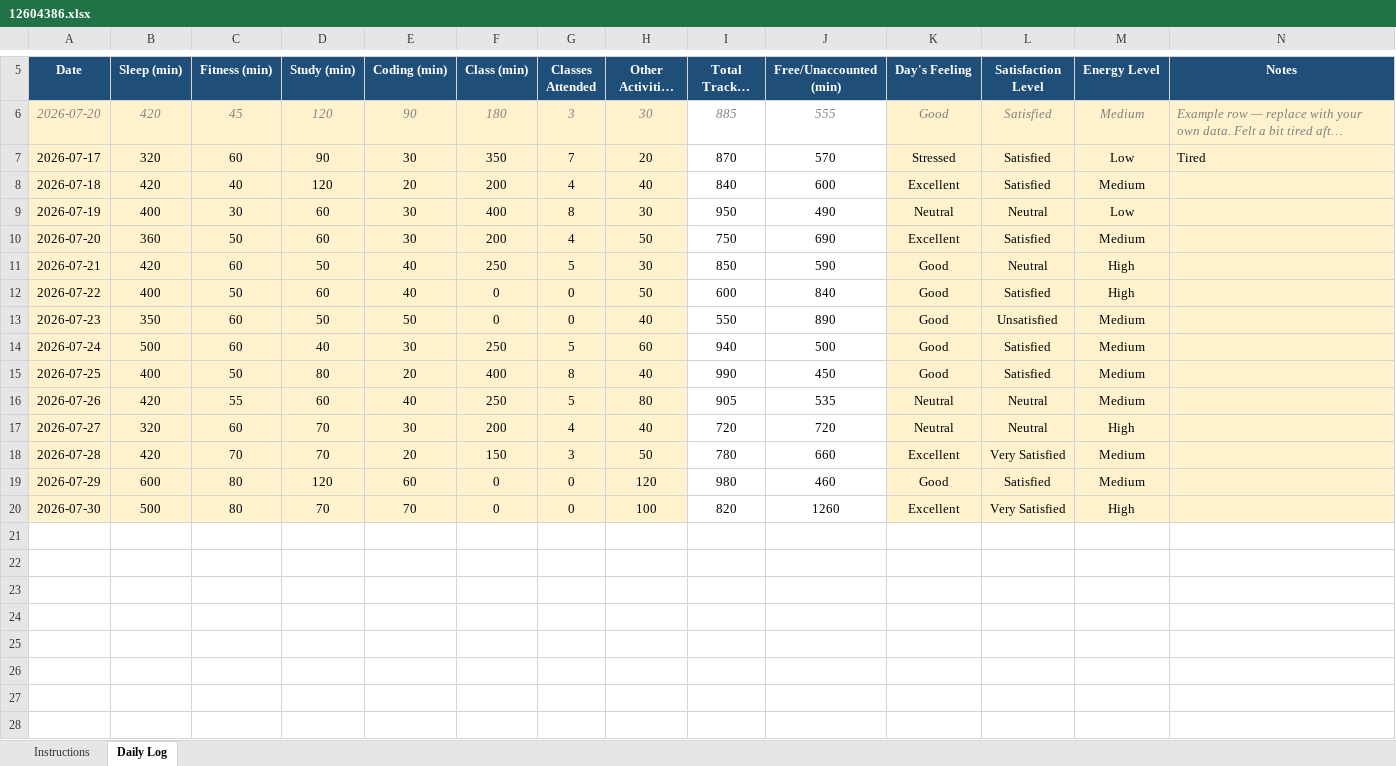
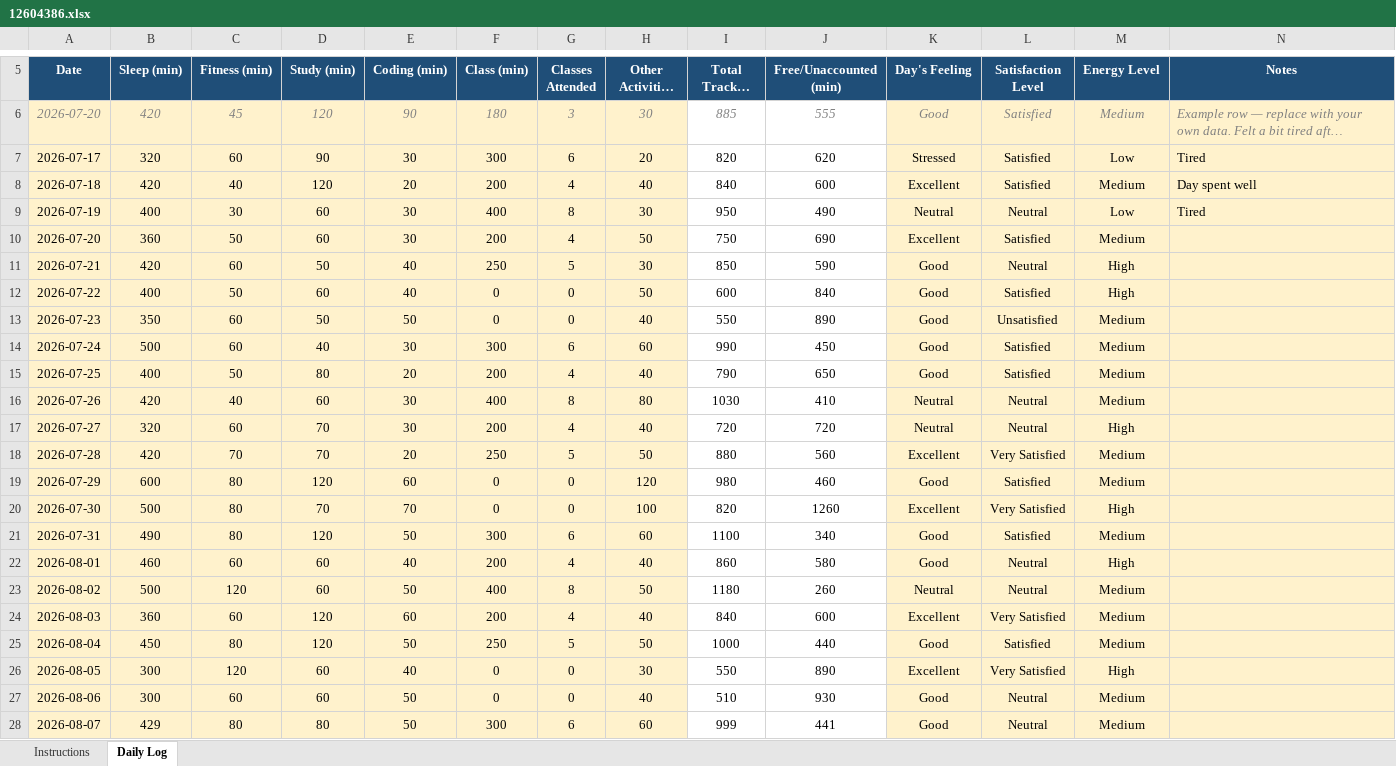
Before and after one commit to Ankit4122/CAP776, an Excel workbook: 12604386.xlsx, sheet Daily Log, drawn as a sheet; only a part is shown, gaps mark what is left out; long unchanged cells end in …; values as stored, in another font and other column widths than the file's, no borders; conditional formats not drawn; the diff covers the shown part only; the diff names each change by its address in the sheet, - before the commit and + after, or states it on an @@ line.

Commit message:
Update Excel file

```diff
--- a/12604386.xlsx (sheet Daily Log)
+++ b/12604386.xlsx (sheet Daily Log)
-F7 (Class (min)): 350
+F7 (Class (min)): 300
-G7 (Classes Attended): 7
+G7 (Classes Attended): 6
-I7 (Total Tracked (min)): 870
+I7 (Total Tracked (min)): 820
-J7 (Free/Unaccounted (min)): 570
+J7 (Free/Unaccounted (min)): 620
-N8 (Notes): (empty)
+N8 (Notes): Day spent well
-N9 (Notes): (empty)
+N9 (Notes): Tired
-F14 (Class (min)): 250
+F14 (Class (min)): 300
-G14 (Classes Attended): 5
+G14 (Classes Attended): 6
-I14 (Total Tracked (min)): 940
+I14 (Total Tracked (min)): 990
-J14 (Free/Unaccounted (min)): 500
+J14 (Free/Unaccounted (min)): 450
-F15 (Class (min)): 400
+F15 (Class (min)): 200
-G15 (Classes Attended): 8
+G15 (Classes Attended): 4
-I15 (Total Tracked (min)): 990
+I15 (Total Tracked (min)): 790
-J15 (Free/Unaccounted (min)): 450
+J15 (Free/Unaccounted (min)): 650
-C16 (Fitness (min)): 55
+C16 (Fitness (min)): 40
-E16 (Coding (min)): 40
+E16 (Coding (min)): 30
-F16 (Class (min)): 250
+F16 (Class (min)): 400
-G16 (Classes Attended): 5
+G16 (Classes Attended): 8
-I16 (Total Tracked (min)): 905
+I16 (Total Tracked (min)): 1030
-J16 (Free/Unaccounted (min)): 535
+J16 (Free/Unaccounted (min)): 410
-F18 (Class (min)): 150
+F18 (Class (min)): 250
-G18 (Classes Attended): 3
+G18 (Classes Attended): 5
-I18 (Total Tracked (min)): 780
+I18 (Total Tracked (min)): 880
-J18 (Free/Unaccounted (min)): 660
+J18 (Free/Unaccounted (min)): 560
+row 21: 2026-07-31 | 490 | 80 | 120 | 50 | 300 | 6 | 60 | 1100 | 340 | Good | Satisfied | Medium
+row 22: 2026-08-01 | 460 | 60 | 60 | 40 | 200 | 4 | 40 | 860 | 580 | Good | Neutral | High
+row 23: 2026-08-02 | 500 | 120 | 60 | 50 | 400 | 8 | 50 | 1180 | 260 | Neutral | Neutral | Medium
+row 24: 2026-08-03 | 360 | 60 | 120 | 60 | 200 | 4 | 40 | 840 | 600 | Excellent | Very Satisfied | Medium
+row 25: 2026-08-04 | 450 | 80 | 120 | 50 | 250 | 5 | 50 | 1000 | 440 | Good | Satisfied | Medium
+row 26: 2026-08-05 | 300 | 120 | 60 | 40 | 0 | 0 | 30 | 550 | 890 | Excellent | Very Satisfied | High
+row 27: 2026-08-06 | 300 | 60 | 60 | 50 | 0 | 0 | 40 | 510 | 930 | Good | Neutral | Medium
+row 28: 2026-08-07 | 429 | 80 | 80 | 50 | 300 | 6 | 60 | 999 | 441 | Good | Neutral | Medium
```
Also changed, not shown: 11 added rows elsewhere in this sheet.
